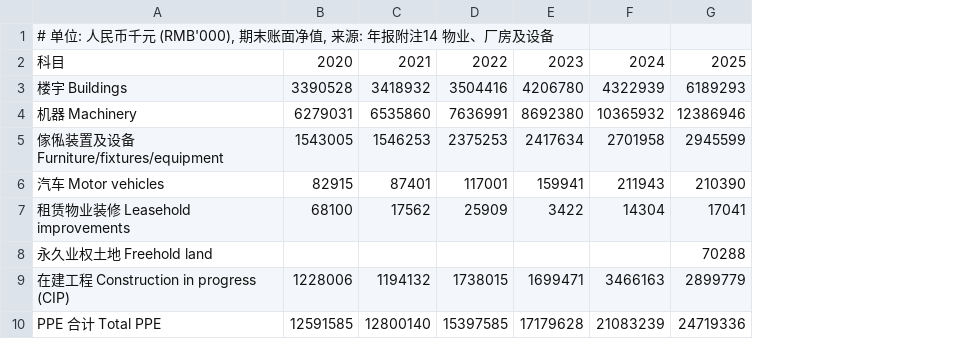
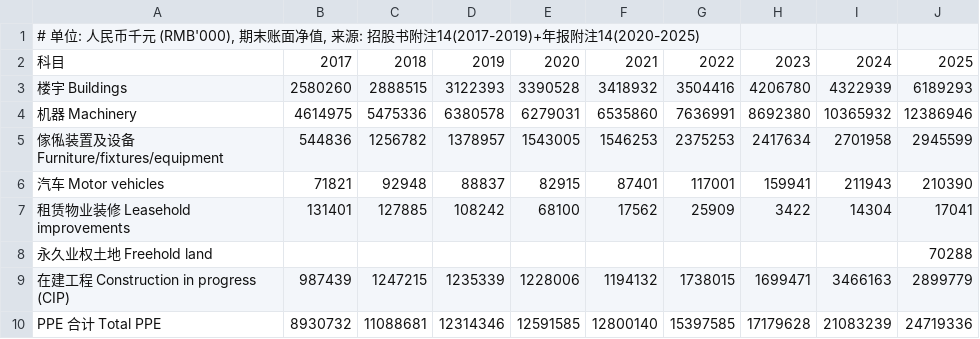
Before and after one commit to opings/investor-analyzer, a CSV file: finance/农夫山泉/财务数据/PPE明细.csv, drawn as a sheet; the diff names each change by its address in the sheet, - before the commit and + after, or states it on an @@ line.

```diff
--- a/finance/农夫山泉/财务数据/PPE明细.csv
+++ b/finance/农夫山泉/财务数据/PPE明细.csv
+column B, rows 2-10: 2017 | 2580260 | 4614975 | 544836 | 71821 | 131401 |  | 987439 | 8930732
+column C, rows 2-10: 2018 | 2888515 | 5475336 | 1256782 | 92948 | 127885 |  | 1247215 | 11088681
+column D, rows 2-10: 2019 | 3122393 | 6380578 | 1378957 | 88837 | 108242 |  | 1235339 | 12314346
-A1: …, 来源: 年报附注14 物业、厂房及设备
+A1: …, 来源: 招股书附注14(2017-2019)+年报附注14(2020-2025)
```
Also changed, not shown: finance/农夫山泉/财务数据/分部营收.csv, finance/农夫山泉/财务数据/利润表.csv, 7 other files.
